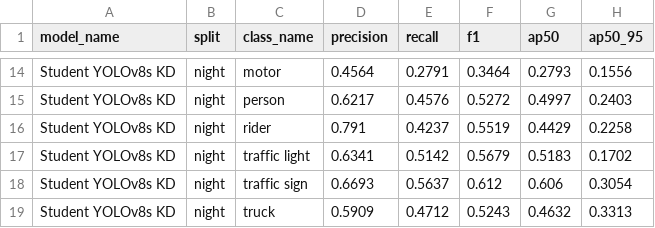
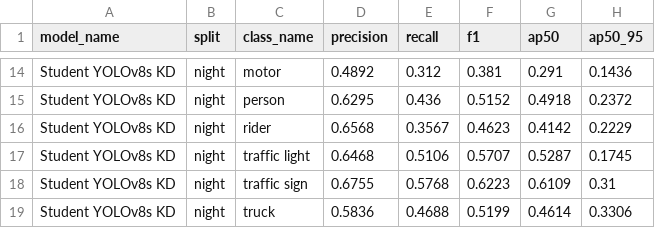
Before and after one commit to Kezota/KnowledgeDistillationYOLOv8, a CSV file: student kd 3x run/1 - run 1/output-eval/student_kd_per_class_metrics_9class.csv, drawn as a sheet; only a part is shown, gaps mark what is left out; the diff covers the shown part only; the diff names each change by its address in the sheet, - before the commit and + after, or states it on an @@ line.

```diff
--- a/student kd 3x run/1 - run 1/output-eval/student_kd_per_class_metrics_9class.csv
+++ b/student kd 3x run/1 - run 1/output-eval/student_kd_per_class_metrics_9class.csv
-D14 (precision): 0.4564
+D14 (precision): 0.4892
-E14 (recall): 0.2791
+E14 (recall): 0.312
-F14 (f1): 0.3464
+F14 (f1): 0.381
-G14 (ap50): 0.2793
+G14 (ap50): 0.291
-H14 (ap50_95): 0.1556
+H14 (ap50_95): 0.1436
-D15 (precision): 0.6217
+D15 (precision): 0.6295
-E15 (recall): 0.4576
+E15 (recall): 0.436
-F15 (f1): 0.5272
+F15 (f1): 0.5152
-G15 (ap50): 0.4997
+G15 (ap50): 0.4918
-H15 (ap50_95): 0.2403
+H15 (ap50_95): 0.2372
-D16 (precision): 0.791
+D16 (precision): 0.6568
-E16 (recall): 0.4237
+E16 (recall): 0.3567
-F16 (f1): 0.5519
+F16 (f1): 0.4623
-G16 (ap50): 0.4429
+G16 (ap50): 0.4142
-H16 (ap50_95): 0.2258
+H16 (ap50_95): 0.2229
-D17 (precision): 0.6341
+D17 (precision): 0.6468
-E17 (recall): 0.5142
+E17 (recall): 0.5106
-F17 (f1): 0.5679
+F17 (f1): 0.5707
-G17 (ap50): 0.5183
+G17 (ap50): 0.5287
-H17 (ap50_95): 0.1702
+H17 (ap50_95): 0.1745
-D18 (precision): 0.6693
+D18 (precision): 0.6755
-E18 (recall): 0.5637
+E18 (recall): 0.5768
-F18 (f1): 0.612
+F18 (f1): 0.6223
-G18 (ap50): 0.606
+G18 (ap50): 0.6109
-H18 (ap50_95): 0.3054
+H18 (ap50_95): 0.31
-D19 (precision): 0.5909
+D19 (precision): 0.5836
-E19 (recall): 0.4712
+E19 (recall): 0.4688
-F19 (f1): 0.5243
+F19 (f1): 0.5199
-G19 (ap50): 0.4632
+G19 (ap50): 0.4614
-H19 (ap50_95): 0.3313
+H19 (ap50_95): 0.3306
```
Also changed, not shown: 60 edited cells elsewhere in this file, student kd 3x run/1 - run 1/output-eval/student_kd_overall_metrics_9class.csv.
